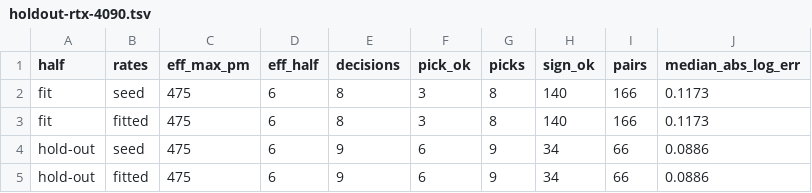
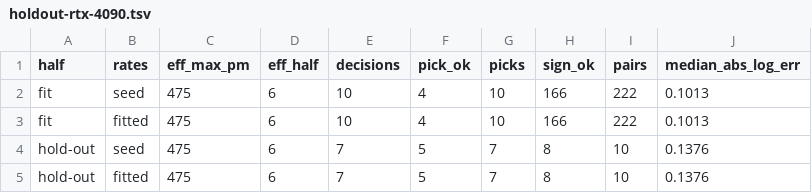
Before and after one commit to LessComplexity/mapal, a TSV file: benches/results/evidence/plan-cost/holdout-rtx-4090.tsv, drawn as a sheet.

```diff
--- a/benches/results/evidence/plan-cost/holdout-rtx-4090.tsv
+++ b/benches/results/evidence/plan-cost/holdout-rtx-4090.tsv
@@ -1,5 +1,5 @@
 half	rates	eff_max_pm	eff_half	decisions	pick_ok	picks	sign_ok	pairs	median_abs_log_err
-fit	seed	475	6	8	3	8	140	166	0.1173
-fit	fitted	475	6	8	3	8	140	166	0.1173
-hold-out	seed	475	6	9	6	9	34	66	0.0886
-hold-out	fitted	475	6	9	6	9	34	66	0.0886
+fit	seed	475	6	10	4	10	166	222	0.1013
+fit	fitted	475	6	10	4	10	166	222	0.1013
+hold-out	seed	475	6	7	5	7	8	10	0.1376
+hold-out	fitted	475	6	7	5	7	8	10	0.1376
```
Also changed, not shown: benches/results/evidence/plan-cost/decisions-rtx-4090.tsv, benches/results/evidence/plan-cost/decisions-rtx-5090.tsv, 8 other files.
